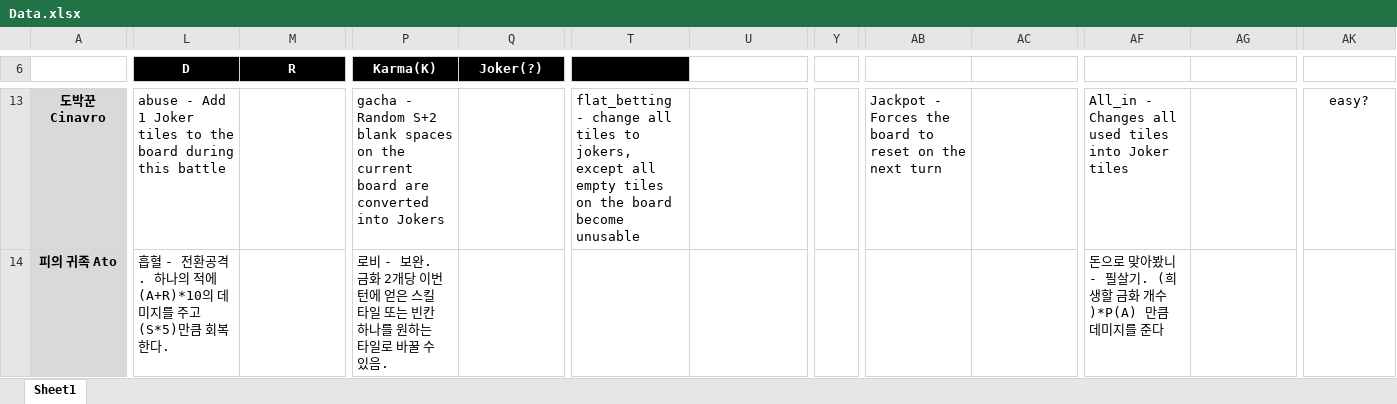
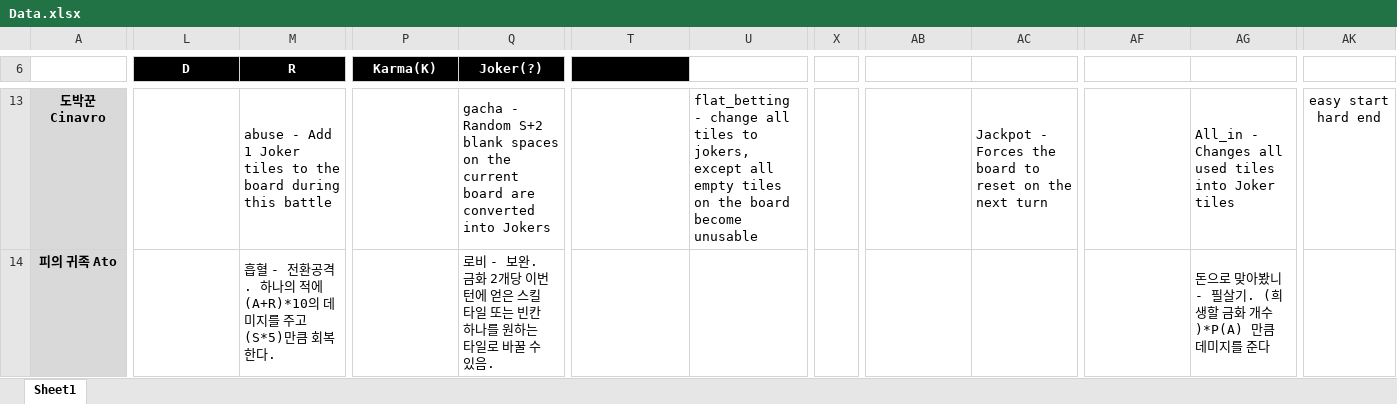
Before and after one commit to blueSparrow2000/DiceGame, an Excel workbook: Data.xlsx, sheet Sheet1, drawn as a sheet; only a part is shown, gaps mark what is left out; values as stored, in another font and other column widths than the file's, no borders; removed rows and columns are numbered as before the commit, all else as after; ↵ is a line break in a cell; the diff covers the shown part only; the diff names each change by its address in the sheet, - before the commit and + after, or states it on an @@ line.

```diff
--- a/Data.xlsx (sheet Sheet1)
+++ b/Data.xlsx (sheet Sheet1)
+column X, empty
-column Y, empty
-L13 (D): abuse - Add 1 Joker tiles to the board during this battle
+L13 (D): (empty)
-M13 (R): (empty)
+M13 (R): abuse - Add 1 Joker tiles to the board during this battle
-P13 (Karma(K)): gacha - Random S+2 blank spaces on the current board are converted into Jokers
+P13 (Karma(K)): (empty)
-Q13 (Joker(?)): (empty)
+Q13 (Joker(?)): gacha - Random S+2 blank spaces on the current board are converted into Jokers
-T13: flat_betting - change all tiles to jokers, except all empty tiles on the board become unusable
+T13: (empty)
-U13: (empty)
+U13: flat_betting - change all tiles to jokers, except all empty tiles on the board become unusable
-AB13: Jackpot - Forces the board to reset on the next turn
+AB13: (empty)
-AC13: (empty)
+AC13: Jackpot - Forces the board to reset on the next turn
-AF13: All_in - Changes all used tiles into Joker tiles
+AF13: (empty)
-AG13: (empty)
+AG13: All_in - Changes all used tiles into Joker tiles
-AK13: easy?
+AK13: easy start ↵ hard end
-L14 (D): 흡혈 - 전환공격. 하나의 적에 (A+R)*10의 데미지를 주고 (S*5)만큼 회복한다.
+L14 (D): (empty)
-M14 (R): (empty)
+M14 (R): 흡혈 - 전환공격. 하나의 적에 (A+R)*10의 데미지를 주고 (S*5)만큼 회복한다.
-P14 (Karma(K)): 로비 - 보완. 금화 2개당 이번 턴에 얻은 스킬타일 또는 빈칸 하나를 원하는 타일로 바꿀 수 있음.
+P14 (Karma(K)): (empty)
-Q14 (Joker(?)): (empty)
+Q14 (Joker(?)): 로비 - 보완. 금화 2개당 이번 턴에 얻은 스킬타일 또는 빈칸 하나를 원하는 타일로 바꿀 수 있음.
-AF14: 돈으로 맞아봤니 - 필살기. (희생할 금화 개수)*P(A) 만큼 데미지를 준다
+AF14: (empty)
-AG14: (empty)
+AG14: 돈으로 맞아봤니 - 필살기. (희생할 금화 개수)*P(A) 만큼 데미지를 준다
```
Also changed, not shown: 2 added rows, 2 removed rows, 55 edited cells and merged cells elsewhere in this sheet, 7 other files.
